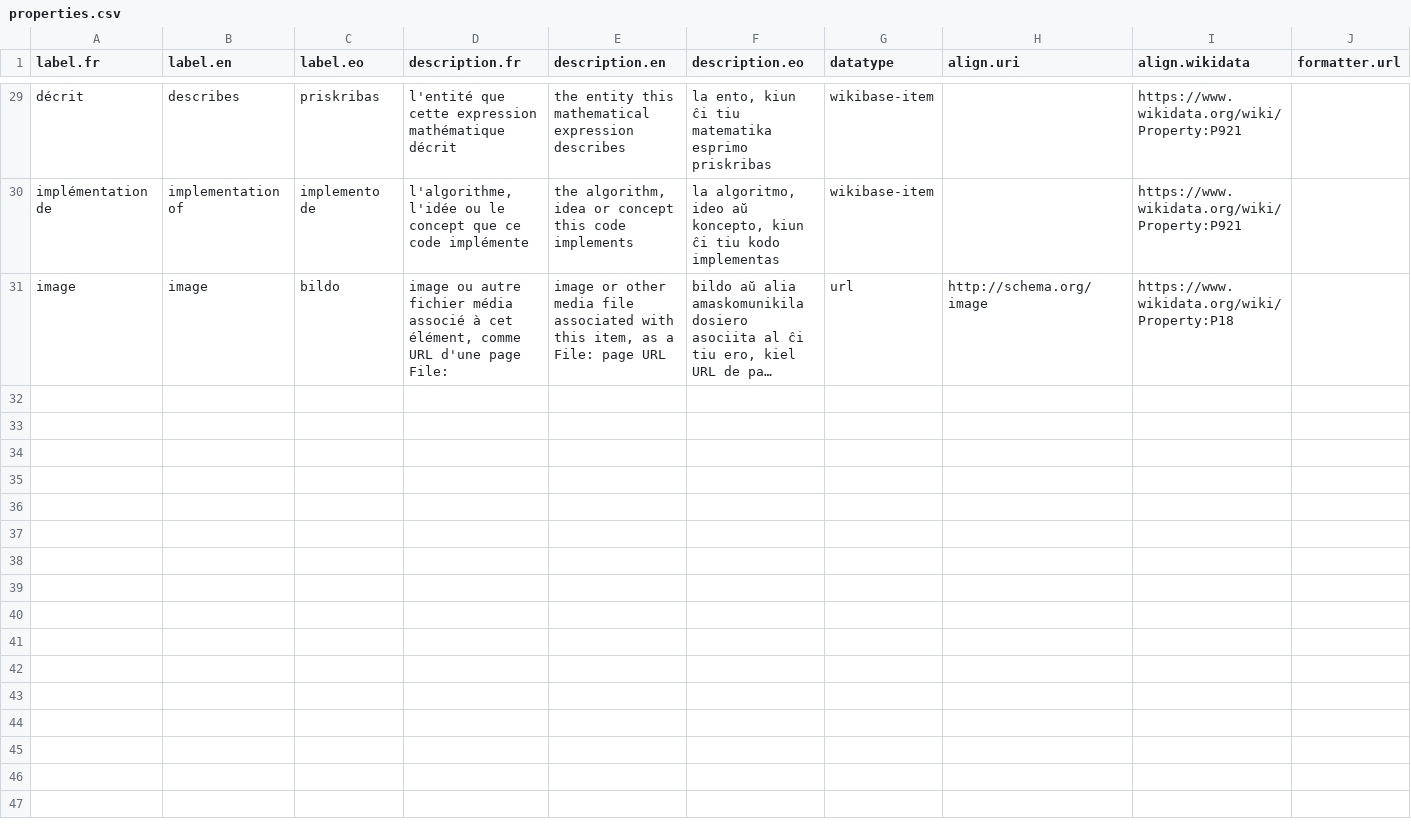
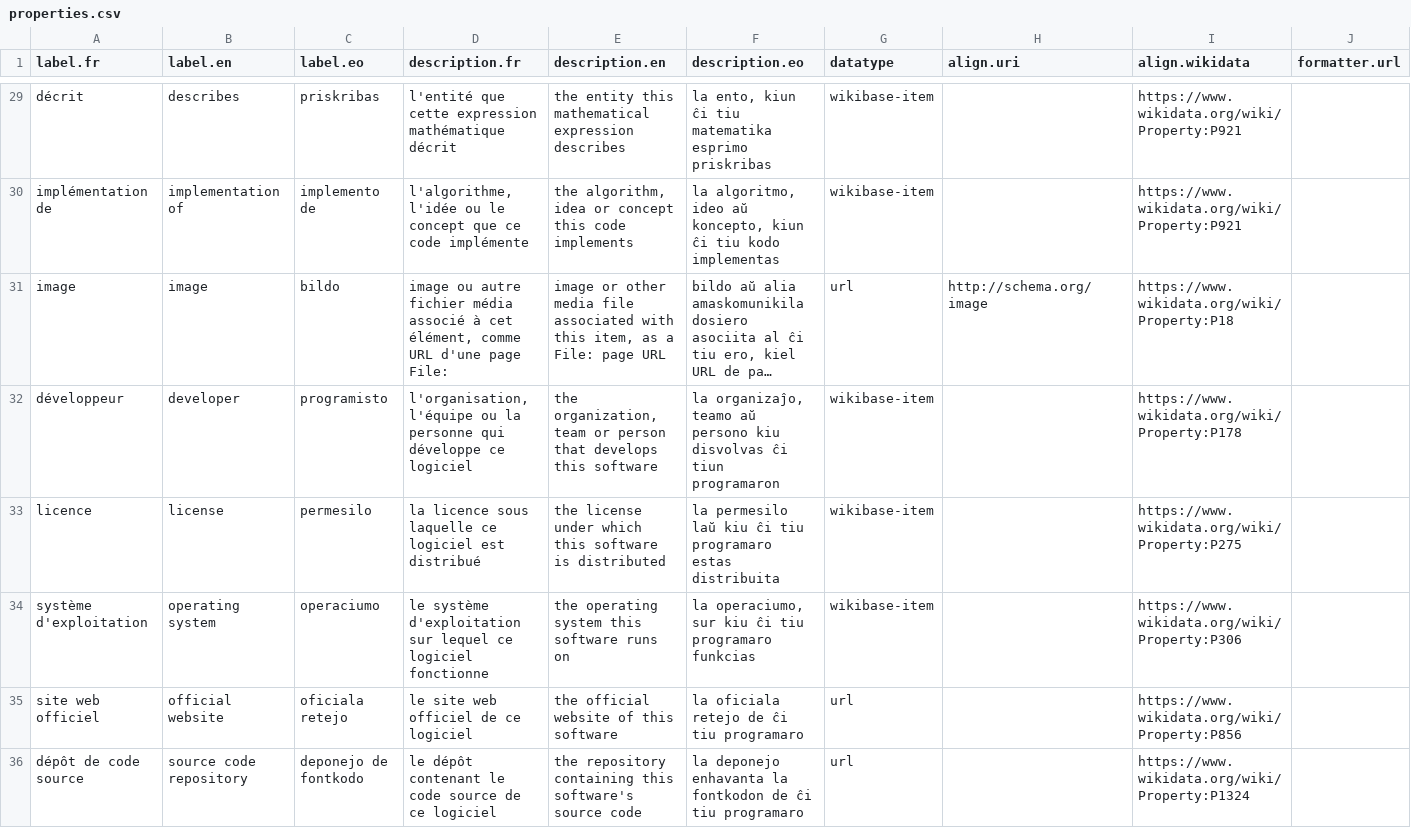
Before and after one commit to Ron-RONZZ-org/ronzz-wikibase, a CSV file: extensions/EmbeddableContent/manifests/properties.csv, drawn as a sheet; only a part is shown, gaps mark what is left out; long unchanged cells end in …; the diff covers the shown part only; the diff names each change by its address in the sheet, - before the commit and + after, or states it on an @@ line.

Commit message:
feat: FOSS software documentation — namespace, vocabulary, Special:AddSoftware (issue #26)
- FOSS namespace (NS 2008/2009) mirrored into dev/config/Extensions.php
  (production LocalSettings.php already carries it)
- Vocabulary manifests: 9 FOSS properties (developer, license, operating
  system, official website, source code repository, software version,
  has use, replaces, user interface) + free-and-open-source-software class
  (Wikidata-equivalent alignments)
- seed config_builder emits fossClasses/fossProperties; EmbeddableContentConfig
  gains the matching getters
- Fetch layer: SoftwareProvider interface, WikidataSoftwareProvider (hub
  harvest of P856/P1324/P178/P275/P306/P277/P348/P1262/P31),
  GitHubSoftwareProvider (search + byFullName; api.github.com added to the
  SSRF allowlist); ProviderClient software cascade (Wikidata -> GitHub)
- Special:AddSoftware: search -> select -> review -> create + /manual,
  creates the item, the FOSS:<Name> page (Template:FOSS skeleton) and the
  page<->item sitelink; afterCreate()/manualCreate() hooks on the
  SpecialAddExternalEntity base
- Tests: PHPUnit provider + cascade tests, seed config-builder test,
  page-flow E2E (run_pages_e2e.py flow_software, incl. cleanup)

```diff
--- a/extensions/EmbeddableContent/manifests/properties.csv
+++ b/extensions/EmbeddableContent/manifests/properties.csv
+row 32: développeur | developer | programisto | l'organisation, l'équipe ou la personne qui développe ce logiciel | the organization, team or person that develops this software | la organizaĵo, teamo aŭ persono kiu disvolvas ĉi tiun programaron | wikibase-item |  | https://www.wikidata.org/wiki/Property:P178
+row 33: licence | license | permesilo | la licence sous laquelle ce logiciel est distribué | the license under which this software is distributed | la permesilo laŭ kiu ĉi tiu programaro estas distribuita | wikibase-item |  | https://www.wikidata.org/wiki/Property:P275
+row 34: système d'exploitation | operating system | operaciumo | le système d'exploitation sur lequel ce logiciel fonctionne | the operating system this software runs on | la operaciumo, sur kiu ĉi tiu programaro funkcias | wikibase-item |  | https://www.wikidata.org/wiki/Property:P306
+row 35: site web officiel | official website | oficiala retejo | le site web officiel de ce logiciel | the official website of this software | la oficiala retejo de ĉi tiu programaro | url |  | https://www.wikidata.org/wiki/Property:P856
+row 36: dépôt de code source | source code repository | deponejo de fontkodo | le dépôt contenant le code source de ce logiciel | the repository containing this software's source code | la deponejo enhavanta la fontkodon de ĉi tiu programaro | url |  | https://www.wikidata.org/wiki/Property:P1324
```
Also changed, not shown: 4 added rows elsewhere in this file, extensions/EmbeddableContent/manifests/classes.csv, 20 other files.
